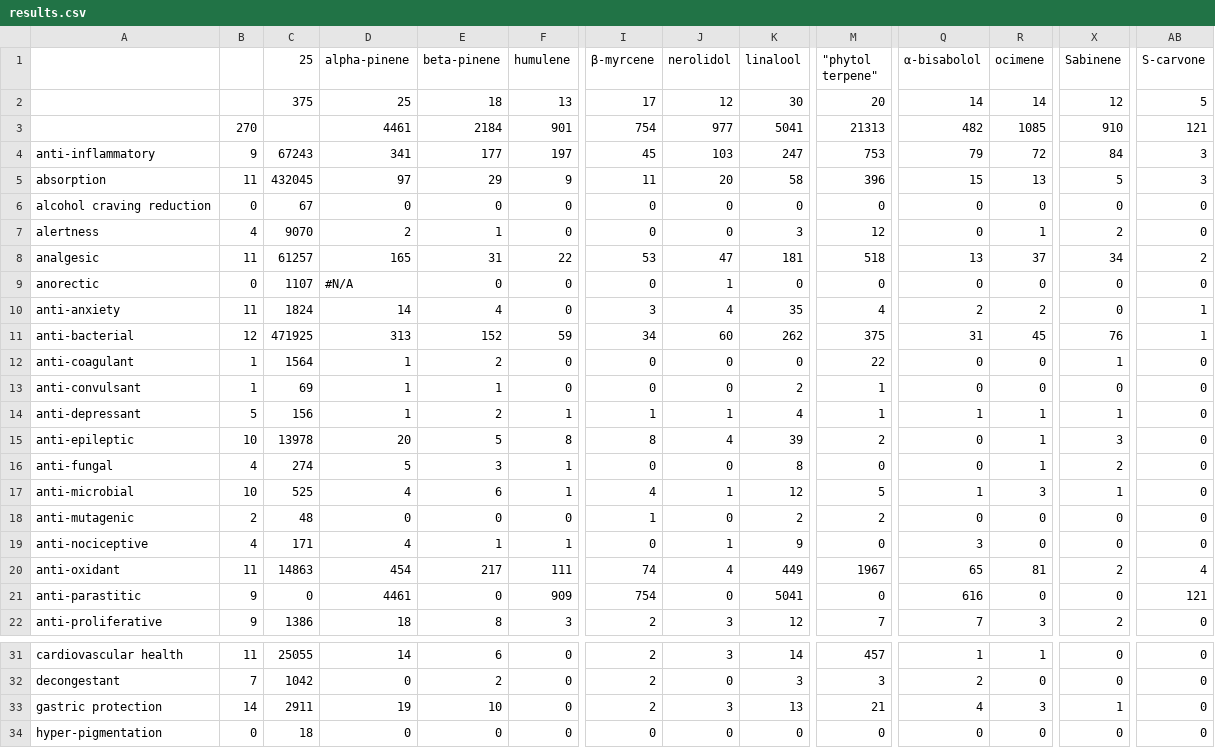
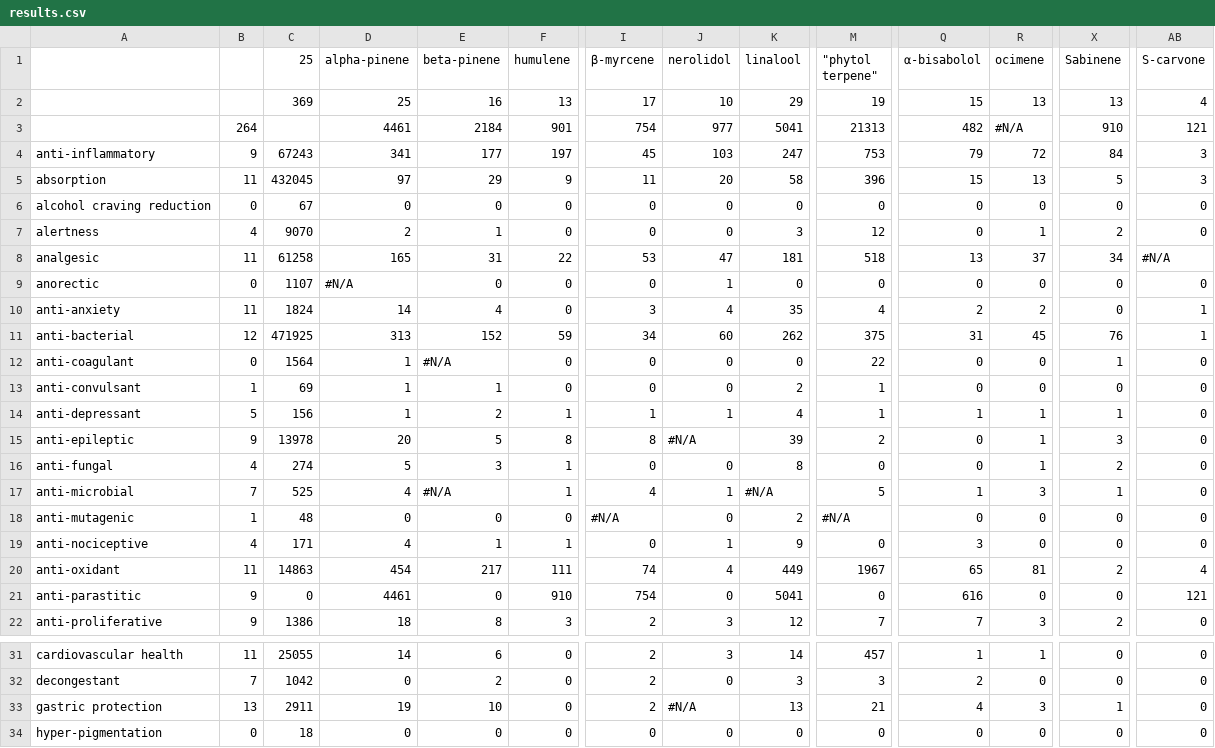
Before and after one commit to Terpedia/terpmed, a CSV file: data/results.csv, drawn as a sheet; only a part is shown, gaps mark what is left out; the diff covers the shown part only; the diff names each change by its address in the sheet, - before the commit and + after, or states it on an @@ line.

```diff
--- a/data/results.csv
+++ b/data/results.csv
-C2 (25): 375
+C2 (25): 369
-E2 (beta-pinene): 18
+E2 (beta-pinene): 16
-J2 (nerolidol): 12
+J2 (nerolidol): 10
-K2 (linalool): 30
+K2 (linalool): 29
-M2 ("phytol terpene"): 20
+M2 ("phytol terpene"): 19
-Q2 (α-bisabolol): 14
+Q2 (α-bisabolol): 15
-R2 (ocimene): 14
+R2 (ocimene): 13
-X2 (Sabinene): 12
+X2 (Sabinene): 13
-AB2 (S-carvone): 5
+AB2 (S-carvone): 4
-B3: 270
+B3: 264
-R3 (ocimene): 1085
+R3 (ocimene): #N/A
-C8 (25): 61257
+C8 (25): 61258
-AB8 (S-carvone): 2
+AB8 (S-carvone): #N/A
-B12: 1
+B12: 0
-E12 (beta-pinene): 2
+E12 (beta-pinene): #N/A
-B15: 10
+B15: 9
-J15 (nerolidol): 4
+J15 (nerolidol): #N/A
-B17: 10
+B17: 7
-E17 (beta-pinene): 6
+E17 (beta-pinene): #N/A
-K17 (linalool): 12
+K17 (linalool): #N/A
-B18: 2
+B18: 1
-I18 (β-myrcene): 1
+I18 (β-myrcene): #N/A
-M18 ("phytol terpene"): 2
+M18 ("phytol terpene"): #N/A
-F21 (humulene): 909
+F21 (humulene): 910
-B33: 14
+B33: 13
-J33 (nerolidol): 3
+J33 (nerolidol): #N/A
```
Also changed, not shown: 12 edited cells elsewhere in this file, public/results.csv, 2 other files.
